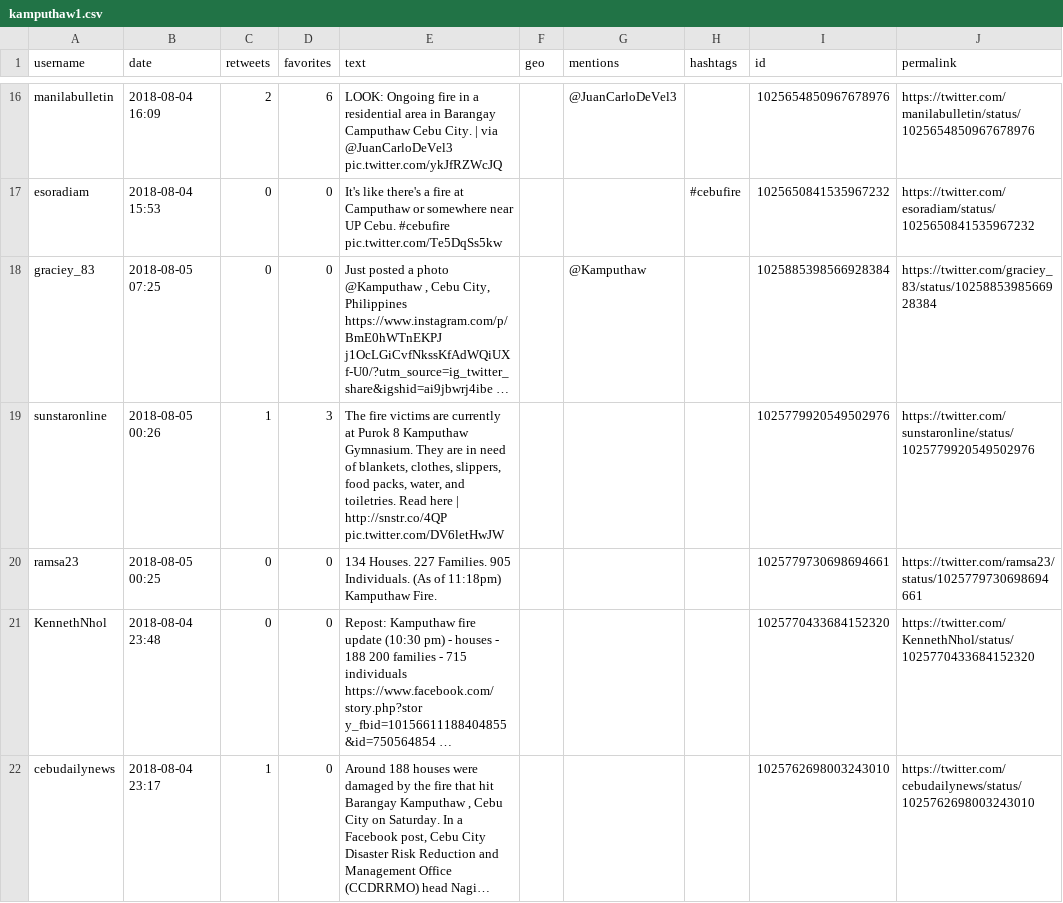
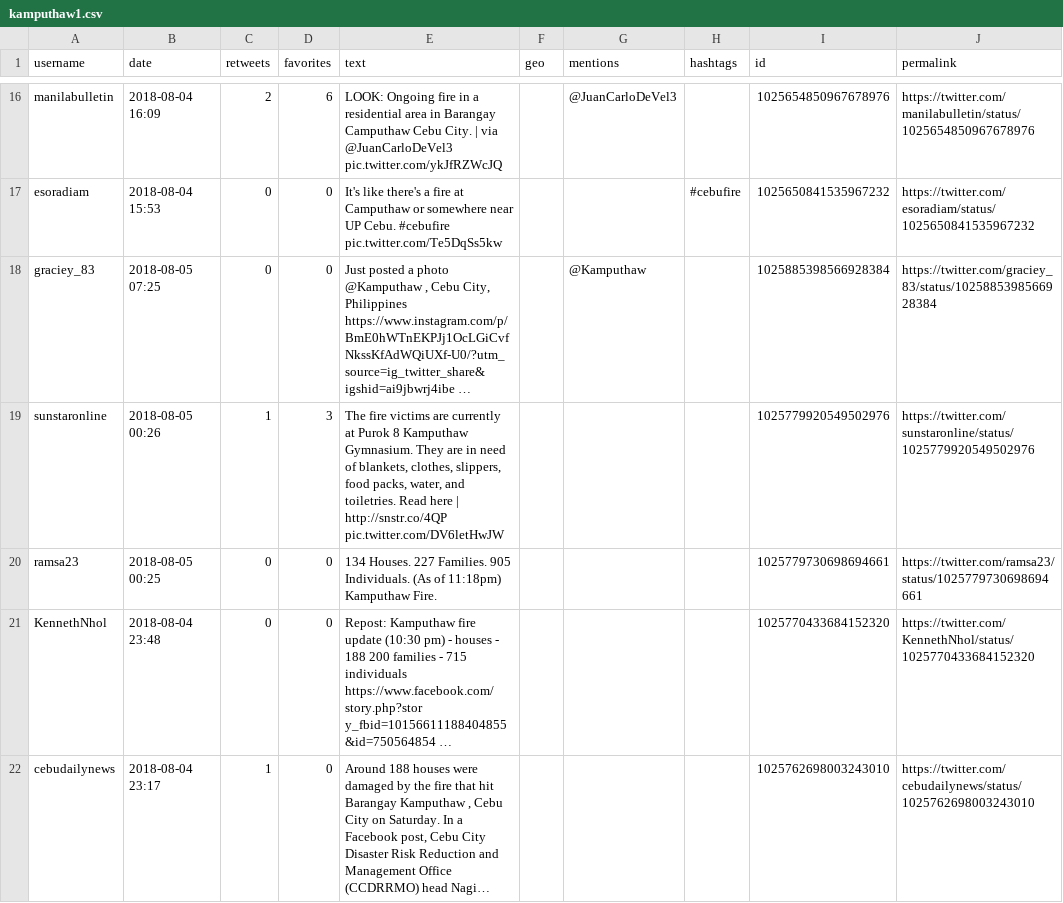
Before and after one commit to jmrequioma/LDAFireTweets, a CSV file: kamputhaw1.csv, drawn as a sheet; only a part is shown, gaps mark what is left out; long unchanged cells end in …; the diff covers the shown part only.

```diff
--- a/kamputhaw1.csv
+++ b/kamputhaw1.csv
@@ -17,3 +17,3 @@ manilabulletin;2018-08-04 16:09;2;6;"LOOK: Ongoing fire in a residential area in
 esoradiam;2018-08-04 15:53;0;0;"It's like there's a fire at Camputhaw or somewhere near UP Cebu. #cebufire pic.twitter.com/Te5DqSs5kw";;;#cebufire;"1025650841535967232";https://twitter.com/esoradiam/status/1025650841535967232
-graciey_83;2018-08-05 07:25;0;0;"Just posted a photo @Kamputhaw , Cebu City, Philippines https://www.instagram.com/p/BmE0hWTnEKPJ j1OcLGiCvfNkssKfAdWQiUXf-U0/?utm_source=ig_twitter_share&igshid=ai9jbwrj4ibe …";;@Kamputhaw;;"1025885398566928384";https://twitter.com/graciey_83/status/1025885398566928384
+graciey_83;2018-08-05 07:25;0;0;"Just posted a photo @Kamputhaw , Cebu City, Philippines https://www.instagram.com/p/BmE0hWTnEKPJj1OcLGiCvfNkssKfAdWQiUXf-U0/?utm_source=ig_twitter_share&igshid=ai9jbwrj4ibe …";;@Kamputhaw;;"1025885398566928384";https://twitter.com/graciey_83/status/1025885398566928384
 sunstaronline;2018-08-05 00:26;1;3;"The fire victims are currently at Purok 8 Kamputhaw Gymnasium. They are in need of blankets, clothes, slippers, food packs, water, and toiletries. Read here | http://snstr.co/4QP pic.twitter.com/DV6letHwJW";;;;"1025779920549502976";https://twitter.com/sunstaronline/status/1025779920549502976
```
Also changed, not shown: 3 edited cells elsewhere in this file, hipodromo.csv, 3 other files.
